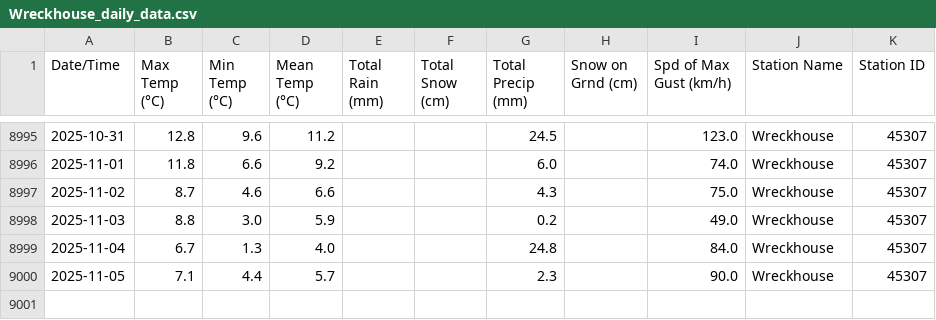
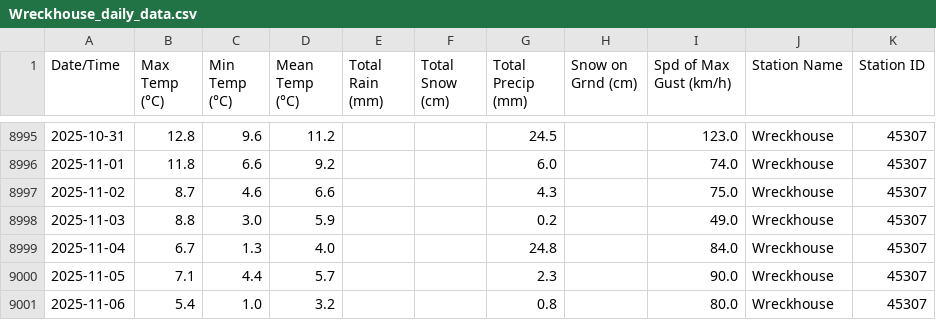
Before and after one commit to robertgwx/atl-climate-viewer, a CSV file: climate_data/NL/Wreckhouse_daily_data.csv, drawn as a sheet; only a part is shown, gaps mark what is left out.

```diff
--- a/climate_data/NL/Wreckhouse_daily_data.csv
+++ b/climate_data/NL/Wreckhouse_daily_data.csv
@@ -9000 +9000,2 @@ Date/Time,Max Temp (°C),Min Temp (°C),Mean Temp (°C),Total Rain (mm),Total Sn
 2025-11-05,7.1,4.4,5.7,,,2.3,,90.0,Wreckhouse,45307
+2025-11-06,5.4,1.0,3.2,,,0.8,,80.0,Wreckhouse,45307
```
Also changed, not shown: climate_data/NS/Baccaro_daily_data.csv, climate_data/NS/Debert_daily_data.csv, 10 other files.
